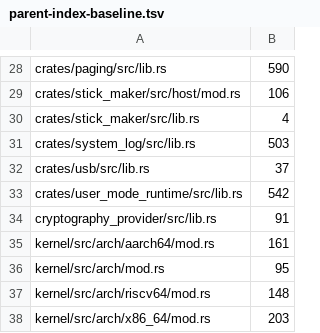
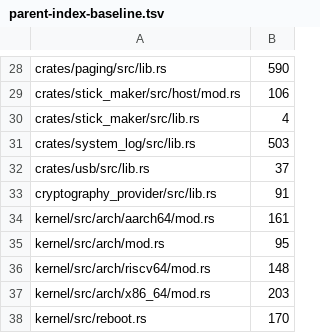
Before and after one commit to calef/nife, a TSV file: design/parent-index-baseline.tsv, drawn as a sheet; only a part is shown, gaps mark what is left out; the shorter side is filled out with more unchanged rows; the diff names each change by its address in the sheet, - before the commit and + after, or states it on an @@ line.

```diff
--- a/design/parent-index-baseline.tsv
+++ b/design/parent-index-baseline.tsv
-row 33: crates/user_mode_runtime/src/lib.rs | 542
```
Also changed, not shown: design/comment-block-baseline.tsv, 8 other files.
